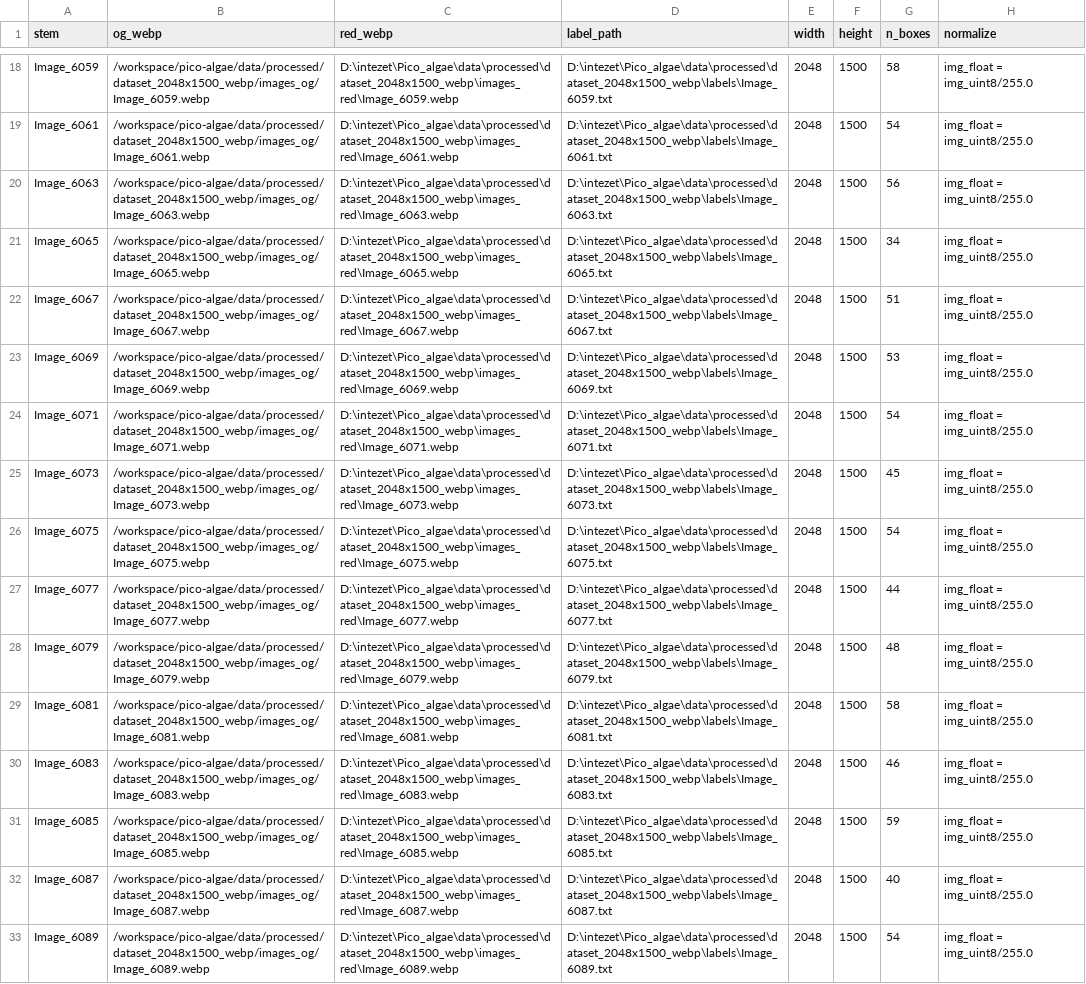
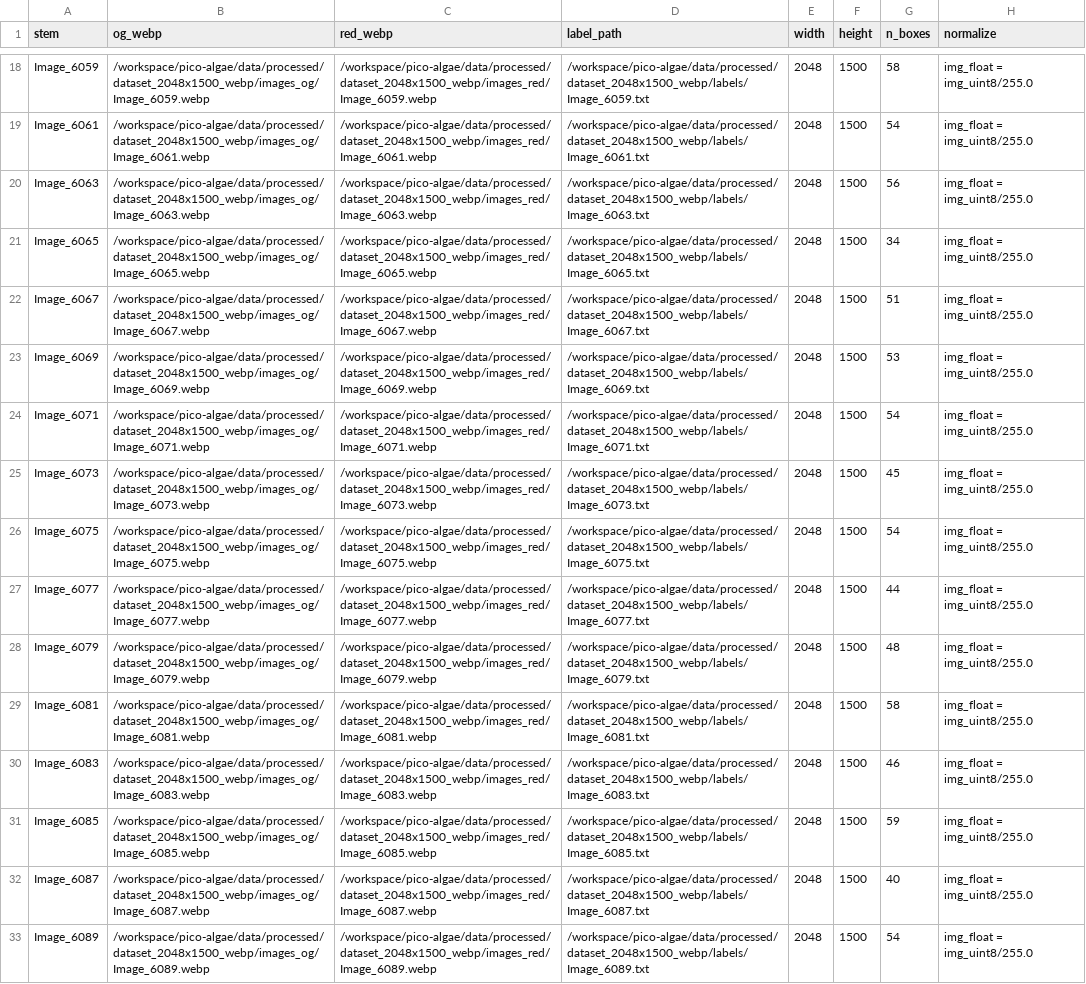
Before and after one commit to Etele8/pico-algae, a CSV file: data/processed/dataset_2048x1500_webp/index.csv, drawn as a sheet; only a part is shown, gaps mark what is left out; the diff covers the shown part only; the diff names each change by its address in the sheet, - before the commit and + after, or states it on an @@ line.

Commit message:
Updated index, so every path is Linux compatible

```diff
--- a/data/processed/dataset_2048x1500_webp/index.csv
+++ b/data/processed/dataset_2048x1500_webp/index.csv
-C18 (red_webp): D:\intezet\Pico_algae\data\processed\dataset_2048x1500_webp\images_red\Image_6059.webp
+C18 (red_webp): /workspace/pico-algae/data/processed/dataset_2048x1500_webp/images_red/Image_6059.webp
-D18 (label_path): D:\intezet\Pico_algae\data\processed\dataset_2048x1500_webp\labels\Image_6059.txt
+D18 (label_path): /workspace/pico-algae/data/processed/dataset_2048x1500_webp/labels/Image_6059.txt
-C19 (red_webp): D:\intezet\Pico_algae\data\processed\dataset_2048x1500_webp\images_red\Image_6061.webp
+C19 (red_webp): /workspace/pico-algae/data/processed/dataset_2048x1500_webp/images_red/Image_6061.webp
-D19 (label_path): D:\intezet\Pico_algae\data\processed\dataset_2048x1500_webp\labels\Image_6061.txt
+D19 (label_path): /workspace/pico-algae/data/processed/dataset_2048x1500_webp/labels/Image_6061.txt
-C20 (red_webp): D:\intezet\Pico_algae\data\processed\dataset_2048x1500_webp\images_red\Image_6063.webp
+C20 (red_webp): /workspace/pico-algae/data/processed/dataset_2048x1500_webp/images_red/Image_6063.webp
-D20 (label_path): D:\intezet\Pico_algae\data\processed\dataset_2048x1500_webp\labels\Image_6063.txt
+D20 (label_path): /workspace/pico-algae/data/processed/dataset_2048x1500_webp/labels/Image_6063.txt
-C21 (red_webp): D:\intezet\Pico_algae\data\processed\dataset_2048x1500_webp\images_red\Image_6065.webp
+C21 (red_webp): /workspace/pico-algae/data/processed/dataset_2048x1500_webp/images_red/Image_6065.webp
-D21 (label_path): D:\intezet\Pico_algae\data\processed\dataset_2048x1500_webp\labels\Image_6065.txt
+D21 (label_path): /workspace/pico-algae/data/processed/dataset_2048x1500_webp/labels/Image_6065.txt
-C22 (red_webp): D:\intezet\Pico_algae\data\processed\dataset_2048x1500_webp\images_red\Image_6067.webp
+C22 (red_webp): /workspace/pico-algae/data/processed/dataset_2048x1500_webp/images_red/Image_6067.webp
-D22 (label_path): D:\intezet\Pico_algae\data\processed\dataset_2048x1500_webp\labels\Image_6067.txt
+D22 (label_path): /workspace/pico-algae/data/processed/dataset_2048x1500_webp/labels/Image_6067.txt
-C23 (red_webp): D:\intezet\Pico_algae\data\processed\dataset_2048x1500_webp\images_red\Image_6069.webp
+C23 (red_webp): /workspace/pico-algae/data/processed/dataset_2048x1500_webp/images_red/Image_6069.webp
-D23 (label_path): D:\intezet\Pico_algae\data\processed\dataset_2048x1500_webp\labels\Image_6069.txt
+D23 (label_path): /workspace/pico-algae/data/processed/dataset_2048x1500_webp/labels/Image_6069.txt
-C24 (red_webp): D:\intezet\Pico_algae\data\processed\dataset_2048x1500_webp\images_red\Image_6071.webp
+C24 (red_webp): /workspace/pico-algae/data/processed/dataset_2048x1500_webp/images_red/Image_6071.webp
-D24 (label_path): D:\intezet\Pico_algae\data\processed\dataset_2048x1500_webp\labels\Image_6071.txt
+D24 (label_path): /workspace/pico-algae/data/processed/dataset_2048x1500_webp/labels/Image_6071.txt
-C25 (red_webp): D:\intezet\Pico_algae\data\processed\dataset_2048x1500_webp\images_red\Image_6073.webp
+C25 (red_webp): /workspace/pico-algae/data/processed/dataset_2048x1500_webp/images_red/Image_6073.webp
-D25 (label_path): D:\intezet\Pico_algae\data\processed\dataset_2048x1500_webp\labels\Image_6073.txt
+D25 (label_path): /workspace/pico-algae/data/processed/dataset_2048x1500_webp/labels/Image_6073.txt
-C26 (red_webp): D:\intezet\Pico_algae\data\processed\dataset_2048x1500_webp\images_red\Image_6075.webp
+C26 (red_webp): /workspace/pico-algae/data/processed/dataset_2048x1500_webp/images_red/Image_6075.webp
-D26 (label_path): D:\intezet\Pico_algae\data\processed\dataset_2048x1500_webp\labels\Image_6075.txt
+D26 (label_path): /workspace/pico-algae/data/processed/dataset_2048x1500_webp/labels/Image_6075.txt
-C27 (red_webp): D:\intezet\Pico_algae\data\processed\dataset_2048x1500_webp\images_red\Image_6077.webp
+C27 (red_webp): /workspace/pico-algae/data/processed/dataset_2048x1500_webp/images_red/Image_6077.webp
-D27 (label_path): D:\intezet\Pico_algae\data\processed\dataset_2048x1500_webp\labels\Image_6077.txt
+D27 (label_path): /workspace/pico-algae/data/processed/dataset_2048x1500_webp/labels/Image_6077.txt
-C28 (red_webp): D:\intezet\Pico_algae\data\processed\dataset_2048x1500_webp\images_red\Image_6079.webp
+C28 (red_webp): /workspace/pico-algae/data/processed/dataset_2048x1500_webp/images_red/Image_6079.webp
-D28 (label_path): D:\intezet\Pico_algae\data\processed\dataset_2048x1500_webp\labels\Image_6079.txt
+D28 (label_path): /workspace/pico-algae/data/processed/dataset_2048x1500_webp/labels/Image_6079.txt
-C29 (red_webp): D:\intezet\Pico_algae\data\processed\dataset_2048x1500_webp\images_red\Image_6081.webp
+C29 (red_webp): /workspace/pico-algae/data/processed/dataset_2048x1500_webp/images_red/Image_6081.webp
-D29 (label_path): D:\intezet\Pico_algae\data\processed\dataset_2048x1500_webp\labels\Image_6081.txt
+D29 (label_path): /workspace/pico-algae/data/processed/dataset_2048x1500_webp/labels/Image_6081.txt
-C30 (red_webp): D:\intezet\Pico_algae\data\processed\dataset_2048x1500_webp\images_red\Image_6083.webp
+C30 (red_webp): /workspace/pico-algae/data/processed/dataset_2048x1500_webp/images_red/Image_6083.webp
-D30 (label_path): D:\intezet\Pico_algae\data\processed\dataset_2048x1500_webp\labels\Image_6083.txt
+D30 (label_path): /workspace/pico-algae/data/processed/dataset_2048x1500_webp/labels/Image_6083.txt
-C31 (red_webp): D:\intezet\Pico_algae\data\processed\dataset_2048x1500_webp\images_red\Image_6085.webp
+C31 (red_webp): /workspace/pico-algae/data/processed/dataset_2048x1500_webp/images_red/Image_6085.webp
-D31 (label_path): D:\intezet\Pico_algae\data\processed\dataset_2048x1500_webp\labels\Image_6085.txt
+D31 (label_path): /workspace/pico-algae/data/processed/dataset_2048x1500_webp/labels/Image_6085.txt
-C32 (red_webp): D:\intezet\Pico_algae\data\processed\dataset_2048x1500_webp\images_red\Image_6087.webp
+C32 (red_webp): /workspace/pico-algae/data/processed/dataset_2048x1500_webp/images_red/Image_6087.webp
-D32 (label_path): D:\intezet\Pico_algae\data\processed\dataset_2048x1500_webp\labels\Image_6087.txt
+D32 (label_path): /workspace/pico-algae/data/processed/dataset_2048x1500_webp/labels/Image_6087.txt
-C33 (red_webp): D:\intezet\Pico_algae\data\processed\dataset_2048x1500_webp\images_red\Image_6089.webp
+C33 (red_webp): /workspace/pico-algae/data/processed/dataset_2048x1500_webp/images_red/Image_6089.webp
-D33 (label_path): D:\intezet\Pico_algae\data\processed\dataset_2048x1500_webp\labels\Image_6089.txt
+D33 (label_path): /workspace/pico-algae/data/processed/dataset_2048x1500_webp/labels/Image_6089.txt
```
Also changed, not shown: 166 edited cells elsewhere in this file.
